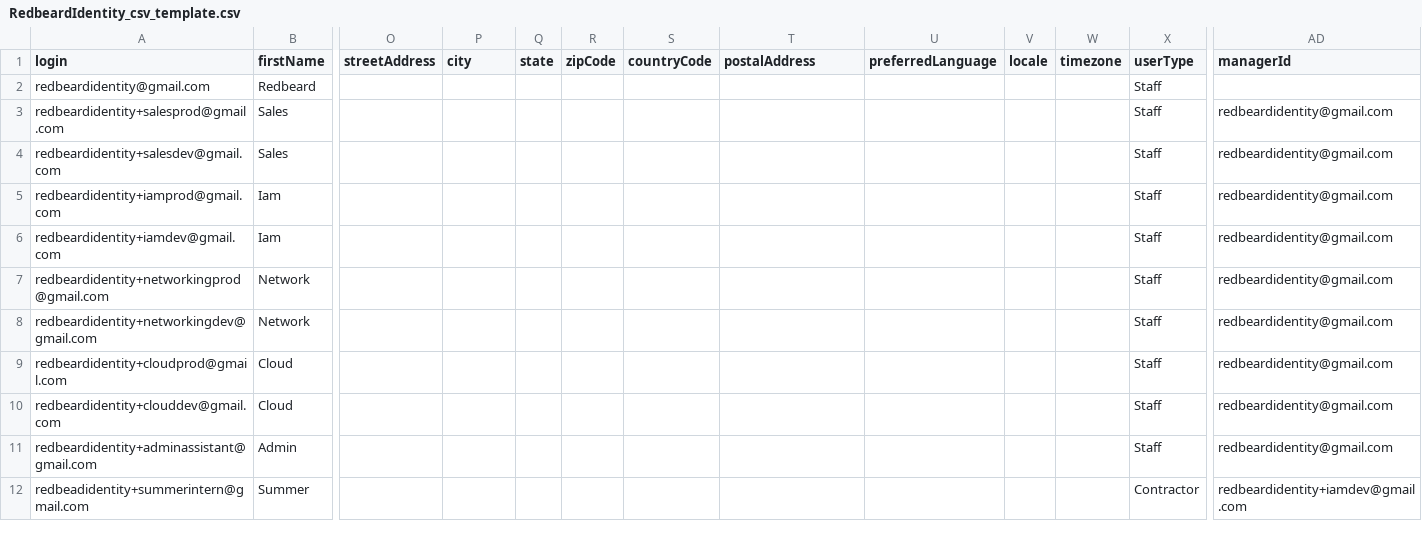
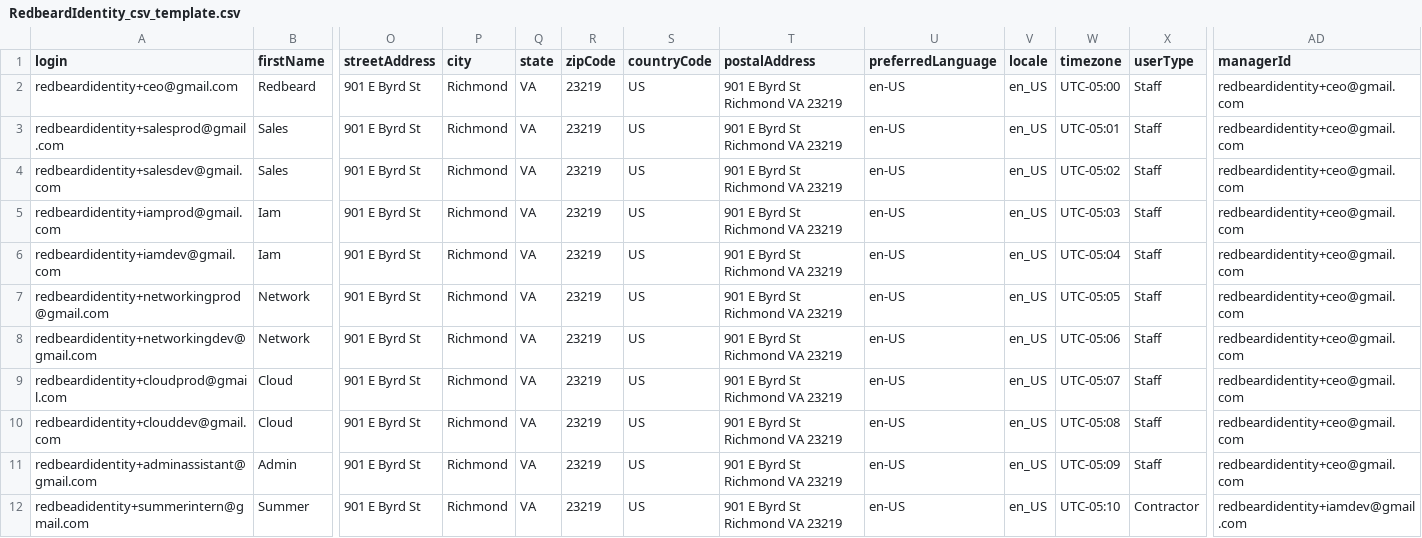
Before and after one commit to jonlehtinen/ImplementingAWSIdentity, a CSV file: RedbeardIdentity_csv_template.csv, drawn as a sheet; only a part is shown, gaps mark what is left out; removed rows and columns are numbered as before the commit, all else as after; rows hold the shown columns only; the diff names each change by its address in the sheet, - before the commit and + after, or states it on an @@ line.

Commit message:
Add files via upload
Updating csv

```diff
--- a/RedbeardIdentity_csv_template.csv
+++ b/RedbeardIdentity_csv_template.csv
-row 2: redbeardidentity@gmail.com | Redbeard |  |  |  |  |  |  |  |  |  | Staff
+row 2: redbeardidentity+ceo@gmail.com | Redbeard | 901 E Byrd St | Richmond | VA | 23219 | US | 901 E Byrd St Richmond VA 23219 | en-US | en_US | UTC-05:00 | Staff | redbeardidentity+ceo@gmail.com
-O3:O12 (streetAddress): (empty)
+O3:O12 (streetAddress): 901 E Byrd St
-P3:P12 (city): (empty)
+P3:P12 (city): Richmond
-Q3:Q12 (state): (empty)
+Q3:Q12 (state): VA
-R3:R12 (zipCode): (empty)
+R3:R12 (zipCode): 23219
-S3:S12 (countryCode): (empty)
+S3:S12 (countryCode): US
-T3:T12 (postalAddress): (empty)
+T3:T12 (postalAddress): 901 E Byrd St Richmond VA 23219
-U3:U12 (preferredLanguage): (empty)
+U3:U12 (preferredLanguage): en-US
-V3:V12 (locale): (empty)
+V3:V12 (locale): en_US
-W3 (timezone): (empty)
+W3 (timezone): UTC-05:01
-AD3:AD11 (managerId): redbeardidentity@gmail.com
+AD3:AD11 (managerId): redbeardidentity+ceo@gmail.com
-W4 (timezone): (empty)
+W4 (timezone): UTC-05:02
-W5 (timezone): (empty)
+W5 (timezone): UTC-05:03
-W6 (timezone): (empty)
+W6 (timezone): UTC-05:04
-W7 (timezone): (empty)
+W7 (timezone): UTC-05:05
-W8 (timezone): (empty)
+W8 (timezone): UTC-05:06
-W9 (timezone): (empty)
+W9 (timezone): UTC-05:07
-W10 (timezone): (empty)
+W10 (timezone): UTC-05:08
-W11 (timezone): (empty)
+W11 (timezone): UTC-05:09
-W12 (timezone): (empty)
+W12 (timezone): UTC-05:10
```
